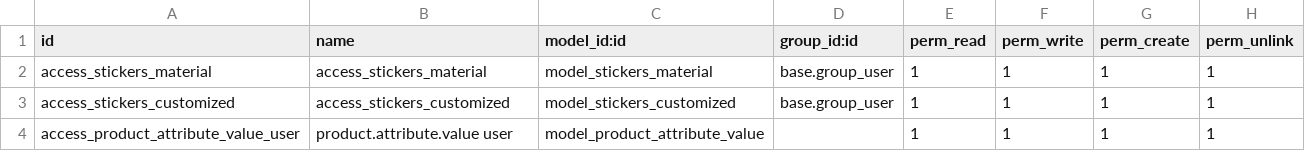
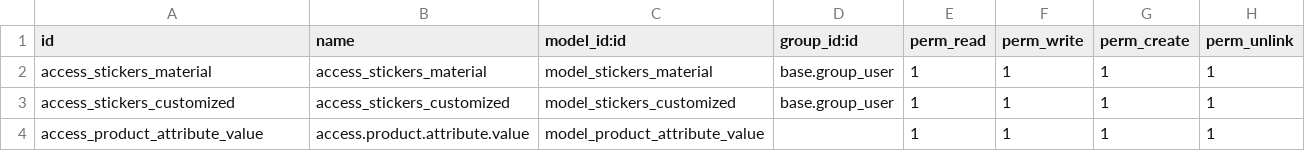
Before and after one commit to nayrariosaguilar/StickerCustomized, a CSV file: security/ir.model.access.csv, drawn as a sheet.

Commit message:
Mejorando cositas vamos vamos vamos

```diff
--- a/security/ir.model.access.csv
+++ b/security/ir.model.access.csv
@@ -3,2 +3,2 @@ access_stickers_material,access_stickers_material,model_stickers_material,base.g
 access_stickers_customized,access_stickers_customized,model_stickers_customized,base.group_user,1,1,1,1
-access_product_attribute_value_user,product.attribute.value user,model_product_attribute_value,,1,1,1,1
+access_product_attribute_value,access.product.attribute.value,model_product_attribute_value,,1,1,1,1
```
